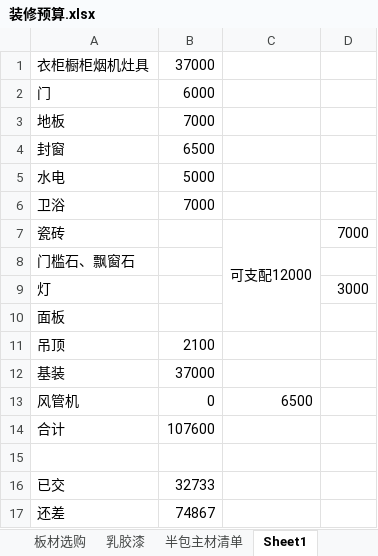
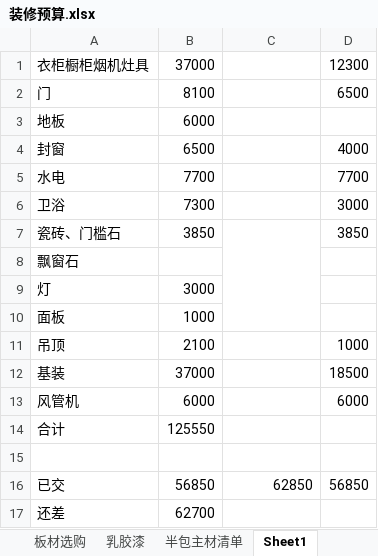
Before and after one commit to 644792799/Decoration, an Excel workbook: 装修预算.xlsx, sheet Sheet1, drawn as a sheet; values as stored, in another font and other column widths than the file's, no borders; removed rows and columns are numbered as before the commit, all else as after; the diff names each change by its address in the sheet, - before the commit and + after, or states it on an @@ line.

Commit message:
--

```diff
--- a/装修预算.xlsx (sheet Sheet1)
+++ b/装修预算.xlsx (sheet Sheet1)
-D1: (empty)
+D1: 12300
-B2: 6000
+B2: 8100
-D2: (empty)
+D2: 6500
-B3: 7000
+B3: 6000
-D4: (empty)
+D4: 4000
-B5: 5000
+B5: 7700
-D5: (empty)
+D5: 7700
-B6: 7000
+B6: 7300
-D6: (empty)
+D6: 3000
-row 7: 瓷砖 |  | 可支配12000 | 7000
+row 7: 瓷砖、门槛石 | 3850 |  | 3850
-A8: 门槛石、飘窗石
+A8: 飘窗石
-B9: (empty)
+B9: 3000
-D9: 3000
+D9: (empty)
-B10: (empty)
+B10: 1000
-D11: (empty)
+D11: 1000
-D12: (empty)
+D12: 18500
-B13: 0
+B13: 6000
-C13: 6500
+C13: (empty)
-D13: (empty)
+D13: 6000
-B14: 107600
+B14: 125550
-B16: 32733
+B16: 56850
-C16: (empty)
+C16: 62850
-D16: (empty)
+D16: 56850
-B17: 74867
+B17: 62700
```
